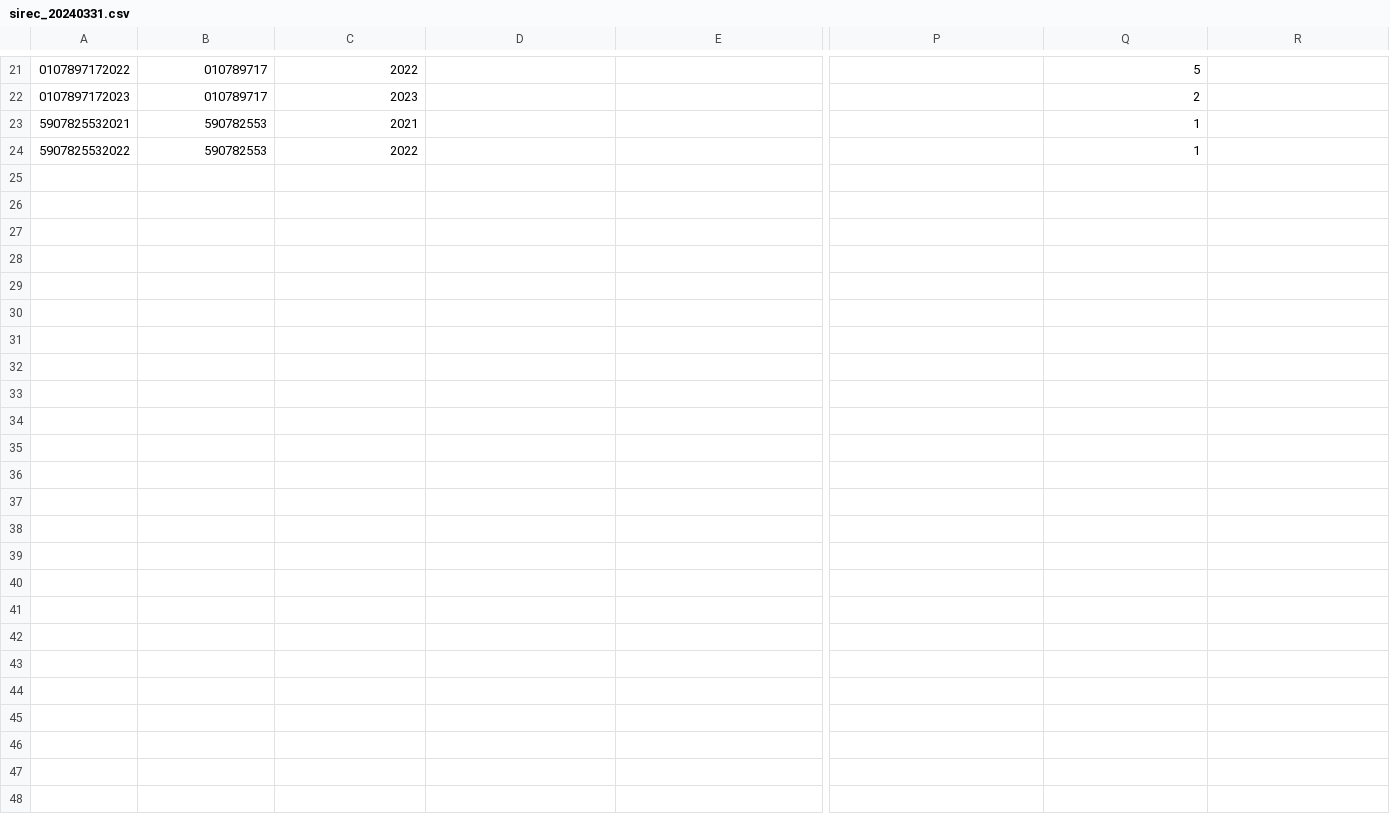
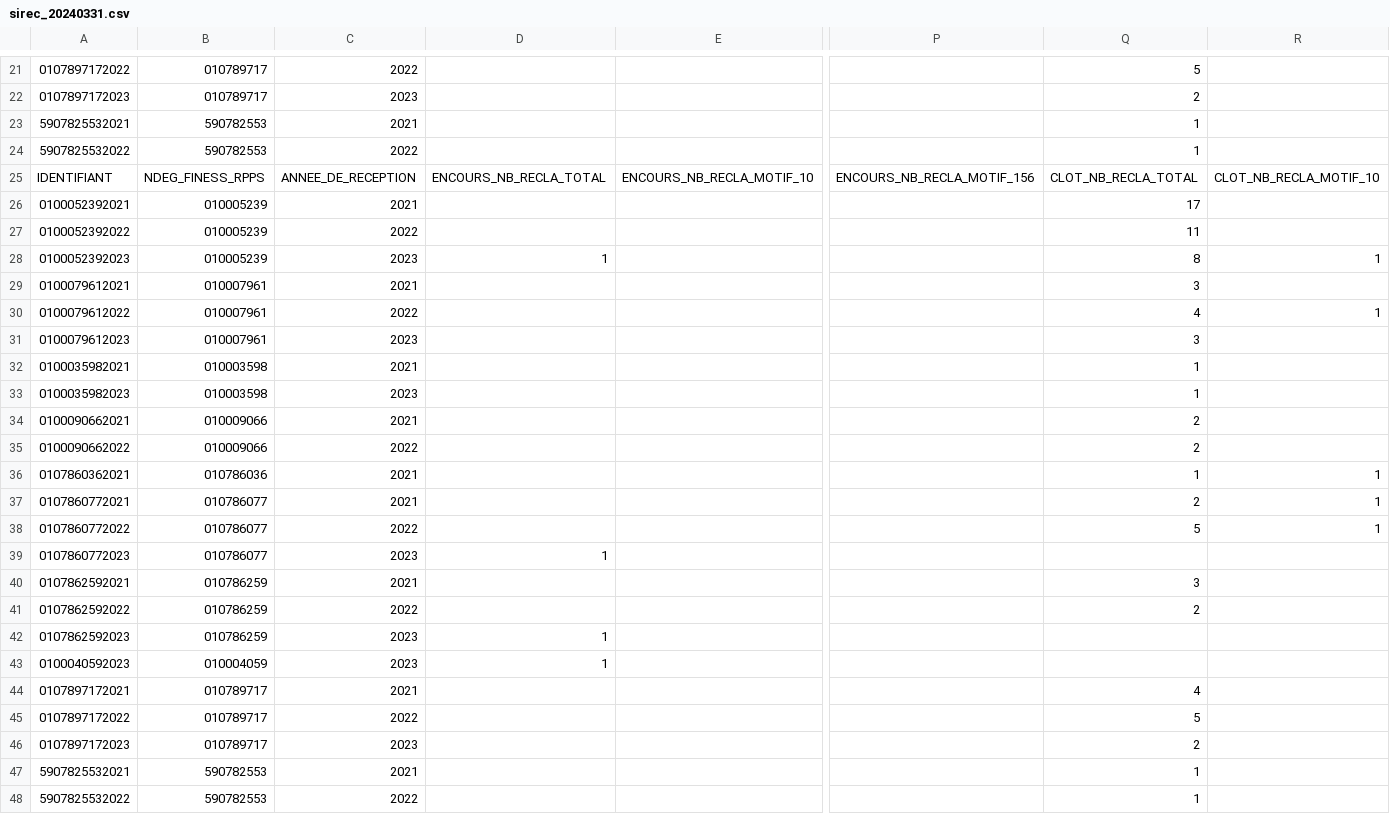
Before and after one commit to DNUM-SocialGouv/helios, a CSV file: data_set/flux_sirec/sirec_20240331.csv, drawn as a sheet; only a part is shown, gaps mark what is left out; rows hold the shown columns only; the diff names each change by its address in the sheet, - before the commit and + after, or states it on an @@ line.

```diff
--- a/data_set/flux_sirec/sirec_20240331.csv
+++ b/data_set/flux_sirec/sirec_20240331.csv
+row 25: IDENTIFIANT | NDEG_FINESS_RPPS | ANNEE_DE_RECEPTION | ENCOURS_NB_RECLA_TOTAL | ENCOURS_NB_RECLA_MOTIF_10 | ENCOURS_NB_RECLA_MOTIF_156 | CLOT_NB_RECLA_TOTAL | CLOT_NB_RECLA_MOTIF_10
+row 26: 0100052392021 | 010005239 | 2021 |  |  |  | 17
+row 27: 0100052392022 | 010005239 | 2022 |  |  |  | 11
+row 28: 0100052392023 | 010005239 | 2023 | 1 |  |  | 8 | 1
+row 29: 0100079612021 | 010007961 | 2021 |  |  |  | 3
+row 30: 0100079612022 | 010007961 | 2022 |  |  |  | 4 | 1
+row 31: 0100079612023 | 010007961 | 2023 |  |  |  | 3
+row 32: 0100035982021 | 010003598 | 2021 |  |  |  | 1
+row 33: 0100035982023 | 010003598 | 2023 |  |  |  | 1
+row 34: 0100090662021 | 010009066 | 2021 |  |  |  | 2
+row 35: 0100090662022 | 010009066 | 2022 |  |  |  | 2
+row 36: 0107860362021 | 010786036 | 2021 |  |  |  | 1 | 1
+row 37: 0107860772021 | 010786077 | 2021 |  |  |  | 2 | 1
+row 38: 0107860772022 | 010786077 | 2022 |  |  |  | 5 | 1
+row 39: 0107860772023 | 010786077 | 2023 | 1
+row 40: 0107862592021 | 010786259 | 2021 |  |  |  | 3
+row 41: 0107862592022 | 010786259 | 2022 |  |  |  | 2
+row 42: 0107862592023 | 010786259 | 2023 | 1
+row 43: 0100040592023 | 010004059 | 2023 | 1
+row 44: 0107897172021 | 010789717 | 2021 |  |  |  | 4
+row 45: 0107897172022 | 010789717 | 2022 |  |  |  | 5
+row 46: 0107897172023 | 010789717 | 2023 |  |  |  | 2
+row 47: 5907825532021 | 590782553 | 2021 |  |  |  | 1
+row 48: 5907825532022 | 590782553 | 2022 |  |  |  | 1
```
Also changed, not shown: 3 other files.
